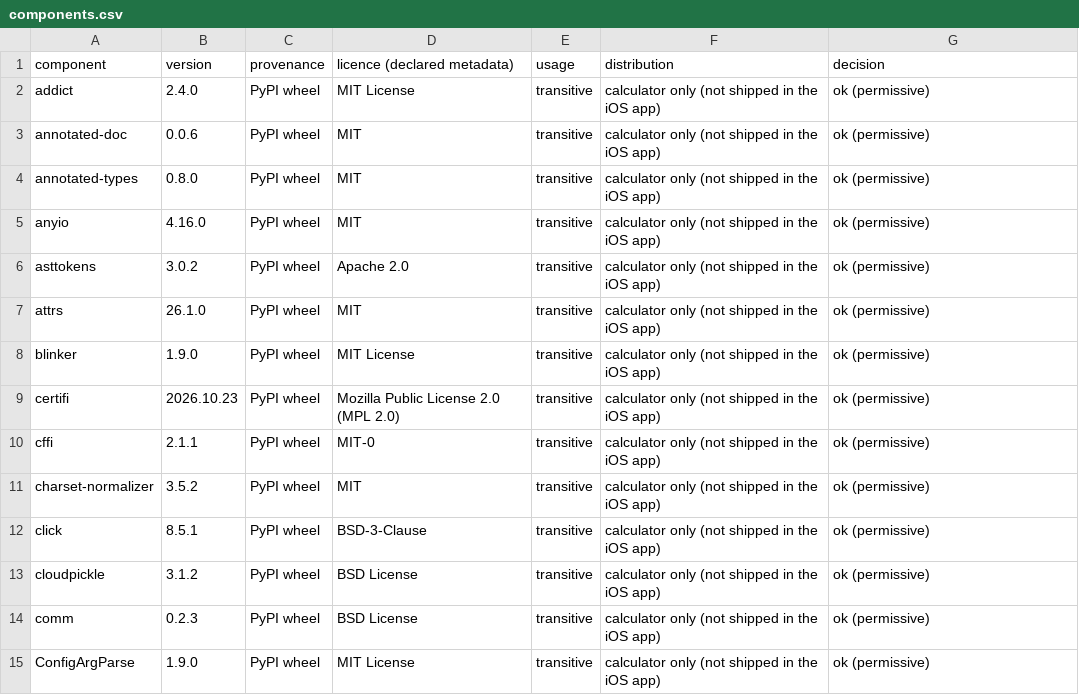
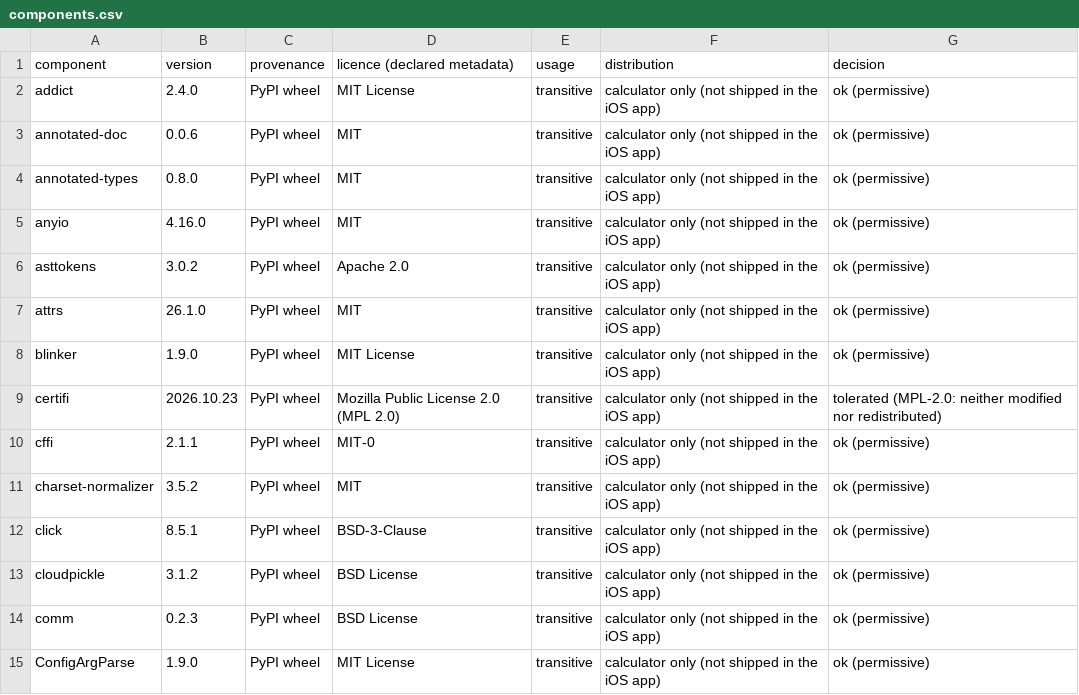
Before and after one commit to Omazi/dishplay3d, a CSV file: compliance/components.csv, drawn as a sheet; only a part is shown; the diff covers the shown part only.

```diff
--- a/compliance/components.csv
+++ b/compliance/components.csv
@@ -8,3 +8,3 @@ attrs,26.1.0,PyPI wheel,MIT,transitive,calculator only (not shipped in the iOS a
 blinker,1.9.0,PyPI wheel,MIT License,transitive,calculator only (not shipped in the iOS app),ok (permissive)
-certifi,2026.10.23,PyPI wheel,Mozilla Public License 2.0 (MPL 2.0),transitive,calculator only (not shipped in the iOS app),ok (permissive)
+certifi,2026.10.23,PyPI wheel,Mozilla Public License 2.0 (MPL 2.0),transitive,calculator only (not shipped in the iOS app),tolerated (MPL-2.0: neither modified nor redistributed)
 cffi,2.1.1,PyPI wheel,MIT-0,transitive,calculator only (not shipped in the iOS app),ok (permissive)
```
Also changed, not shown: 5 added rows, 1 moved row and 1 edited cell elsewhere in this file, 3 other files.
